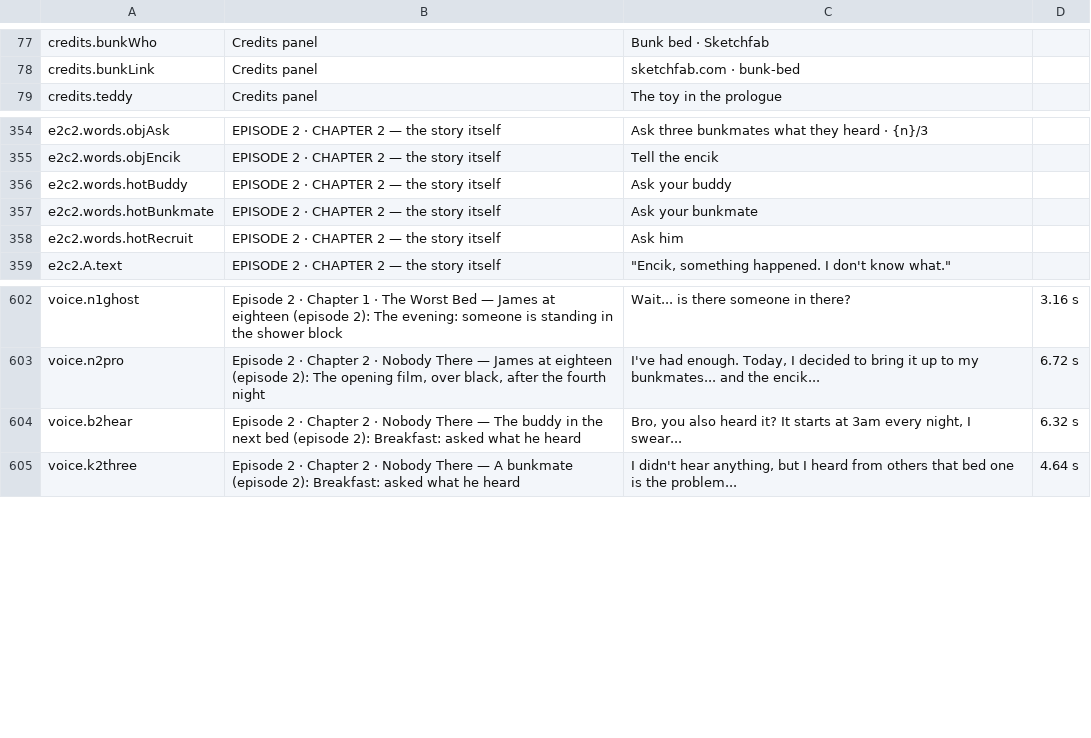
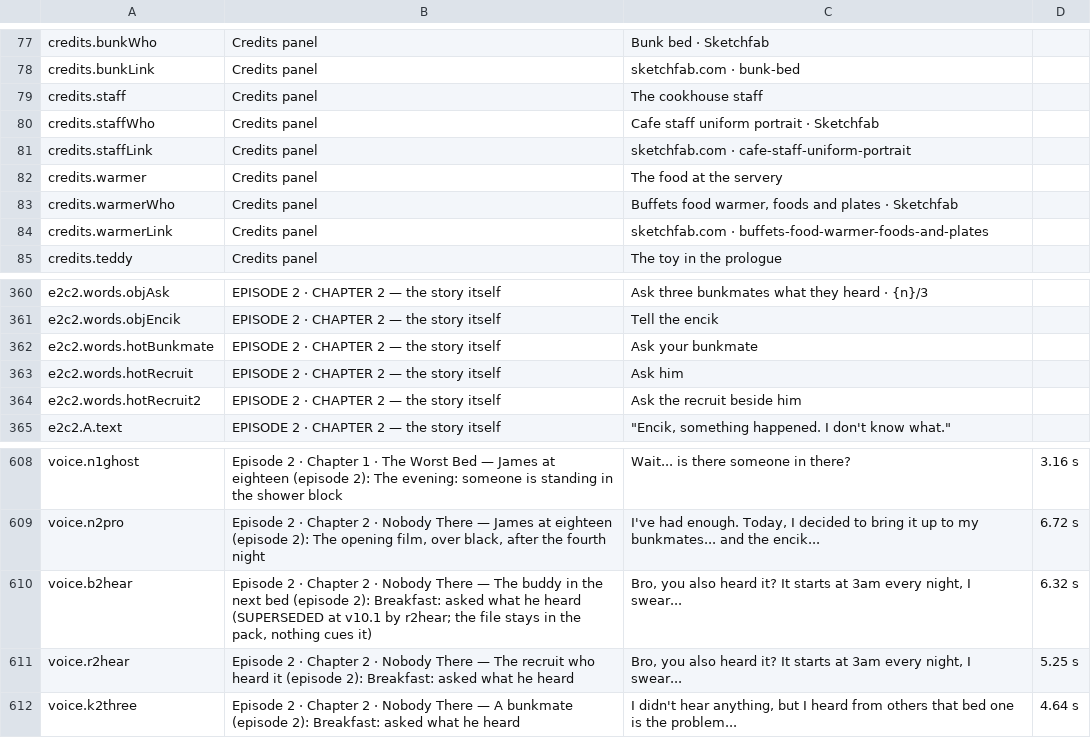
Before and after one commit to solsolcol/Encounters, a CSV file: masterz-text.csv, drawn as a sheet; only a part is shown, gaps mark what is left out.

```diff
--- a/masterz-text.csv
+++ b/masterz-text.csv
@@ -78,2 +78,8 @@
 "credits.bunkLink","Credits panel","sketchfab.com · bunk-bed",""
+"credits.staff","Credits panel","The cookhouse staff",""
+"credits.staffWho","Credits panel","Cafe staff uniform portrait · Sketchfab",""
+"credits.staffLink","Credits panel","sketchfab.com · cafe-staff-uniform-portrait",""
+"credits.warmer","Credits panel","The food at the servery",""
+"credits.warmerWho","Credits panel","Buffets food warmer, foods and plates · Sketchfab",""
+"credits.warmerLink","Credits panel","sketchfab.com · buffets-food-warmer-foods-and-plates",""
 "credits.teddy","Credits panel","The toy in the prologue",""
@@ -355,5 +361,5 @@
 "e2c2.words.objEncik","EPISODE 2 · CHAPTER 2 — the story itself","Tell the encik",""
-"e2c2.words.hotBuddy","EPISODE 2 · CHAPTER 2 — the story itself","Ask your buddy",""
 "e2c2.words.hotBunkmate","EPISODE 2 · CHAPTER 2 — the story itself","Ask your bunkmate",""
 "e2c2.words.hotRecruit","EPISODE 2 · CHAPTER 2 — the story itself","Ask him",""
+"e2c2.words.hotRecruit2","EPISODE 2 · CHAPTER 2 — the story itself","Ask the recruit beside him",""
 "e2c2.A.text","EPISODE 2 · CHAPTER 2 — the story itself","""Encik, something happened. I don't know what.""",""
@@ -603,3 +609,4 @@
 "voice.n2pro","Episode 2 · Chapter 2 · Nobody There — James at eighteen (episode 2): The opening film, over black, after the fourth night","I've had enough. Today, I decided to bring it up to my bunkmates... and the encik...","6.72 s"
-"voice.b2hear","Episode 2 · Chapter 2 · Nobody There — The buddy in the next bed (episode 2): Breakfast: asked what he heard","Bro, you also heard it? It starts at 3am every night, I swear...","6.32 s"
+"voice.b2hear","Episode 2 · Chapter 2 · Nobody There — The buddy in the next bed (episode 2): Breakfast: asked what he heard (SUPERSEDED at v10.1 by r2hear; the file stays in the pack, nothing cues it)","Bro, you also heard it? It starts at 3am every night, I swear...","6.32 s"
+"voice.r2hear","Episode 2 · Chapter 2 · Nobody There — The recruit who heard it (episode 2): Breakfast: asked what he heard","Bro, you also heard it? It starts at 3am every night, I swear...","5.25 s"
 "voice.k2three","Episode 2 · Chapter 2 · Nobody There — A bunkmate (episode 2): Breakfast: asked what he heard","I didn't hear anything, but I heard from others that bed one is the problem...","4.64 s"
```
Also changed, not shown: 37 other files.
